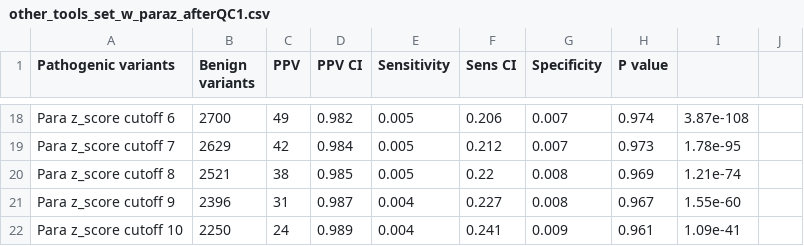
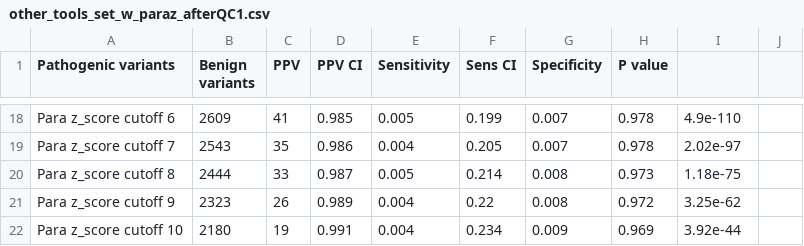
Before and after one commit to ImperialCardioGenetics/ParalogueAnnotation_personal, a CSV file: data/other_tools_set_w_paraz_afterQC1.csv, drawn as a sheet; only a part is shown, gaps mark what is left out; the diff covers the shown part only; the diff names each change by its address in the sheet, - before the commit and + after, or states it on an @@ line.

```diff
--- a/data/other_tools_set_w_paraz_afterQC1.csv
+++ b/data/other_tools_set_w_paraz_afterQC1.csv
-B18 (Benign variants): 2700
+B18 (Benign variants): 2609
-C18 (PPV): 49
+C18 (PPV): 41
-D18 (PPV CI): 0.982
+D18 (PPV CI): 0.985
-F18 (Sens CI): 0.206
+F18 (Sens CI): 0.199
-H18 (P value): 0.974
+H18 (P value): 0.978
-I18: 3.87e-108
+I18: 4.9e-110
-B19 (Benign variants): 2629
+B19 (Benign variants): 2543
-C19 (PPV): 42
+C19 (PPV): 35
-D19 (PPV CI): 0.984
+D19 (PPV CI): 0.986
-E19 (Sensitivity): 0.005
+E19 (Sensitivity): 0.004
-F19 (Sens CI): 0.212
+F19 (Sens CI): 0.205
-H19 (P value): 0.973
+H19 (P value): 0.978
-I19: 1.78e-95
+I19: 2.02e-97
-B20 (Benign variants): 2521
+B20 (Benign variants): 2444
-C20 (PPV): 38
+C20 (PPV): 33
-D20 (PPV CI): 0.985
+D20 (PPV CI): 0.987
-F20 (Sens CI): 0.22
+F20 (Sens CI): 0.214
-H20 (P value): 0.969
+H20 (P value): 0.973
-I20: 1.21e-74
+I20: 1.18e-75
-B21 (Benign variants): 2396
+B21 (Benign variants): 2323
-C21 (PPV): 31
+C21 (PPV): 26
-D21 (PPV CI): 0.987
+D21 (PPV CI): 0.989
-F21 (Sens CI): 0.227
+F21 (Sens CI): 0.22
-H21 (P value): 0.967
+H21 (P value): 0.972
-I21: 1.55e-60
+I21: 3.25e-62
-B22 (Benign variants): 2250
+B22 (Benign variants): 2180
-C22 (PPV): 24
+C22 (PPV): 19
-D22 (PPV CI): 0.989
+D22 (PPV CI): 0.991
-F22 (Sens CI): 0.241
+F22 (Sens CI): 0.234
-H22 (P value): 0.961
+H22 (P value): 0.969
-I22: 1.09e-41
+I22: 3.92e-44
```
Also changed, not shown: 64 edited cells elsewhere in this file, 8 other files.
